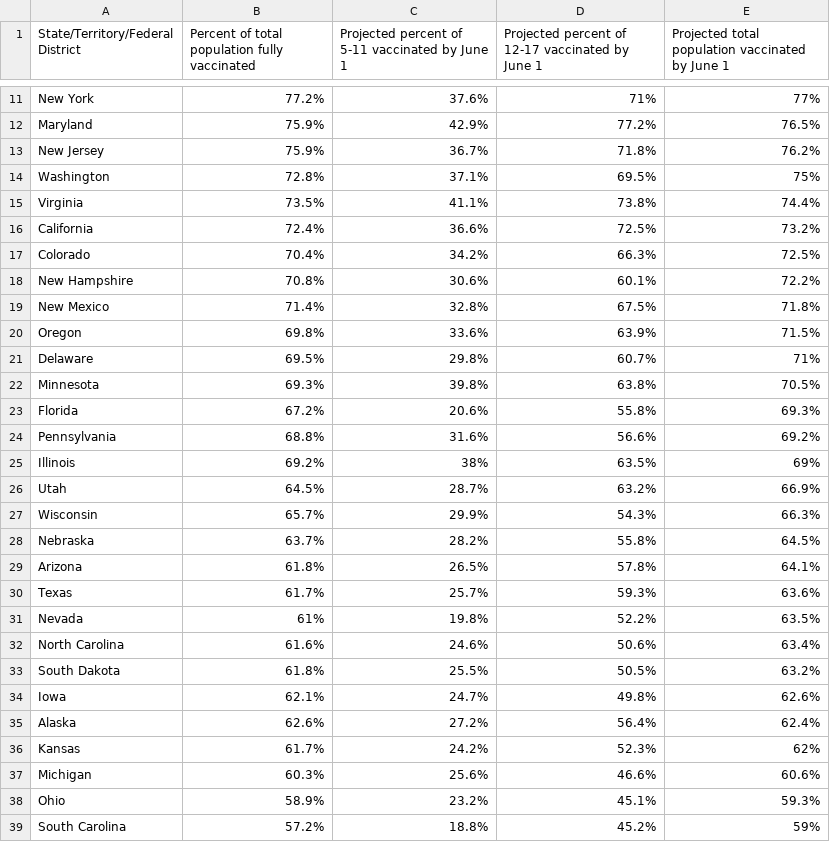
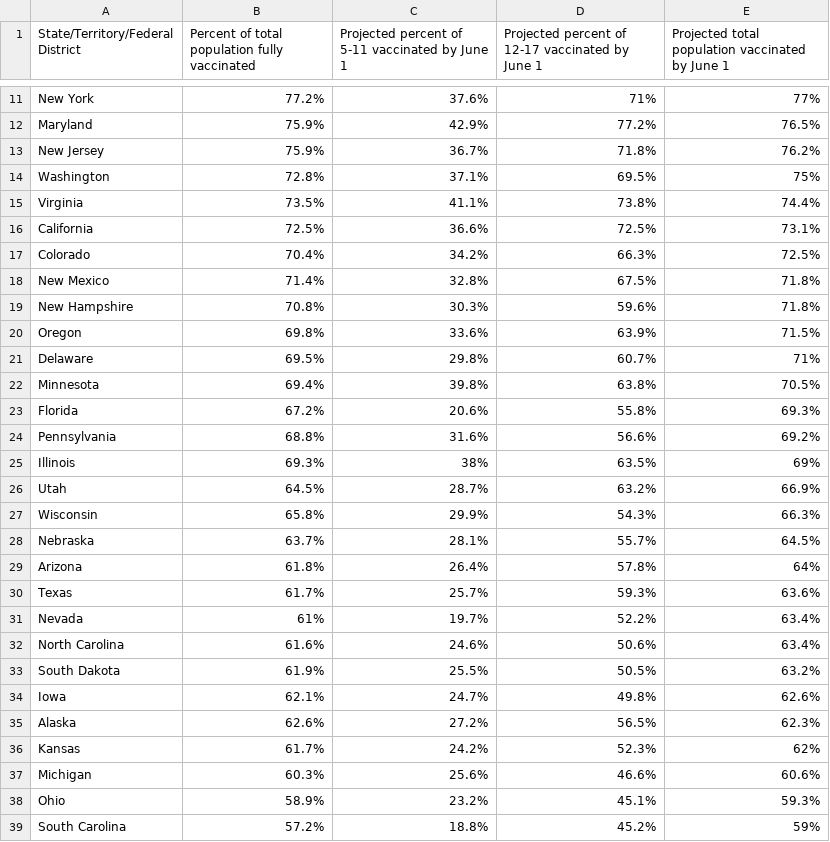
Before and after one commit to Dotdash-Data-Journalism/2022_VWH_kids_vax_projection_june_1, a CSV file: visualizations/kids_vax_projection_20220601.csv, drawn as a sheet; only a part is shown, gaps mark what is left out; the diff covers the shown part only.

```diff
--- a/visualizations/kids_vax_projection_20220601.csv
+++ b/visualizations/kids_vax_projection_20220601.csv
@@ -15,22 +15,22 @@ Washington,72.8%,37.1%,69.5%,75%
 Virginia,73.5%,41.1%,73.8%,74.4%
-California,72.4%,36.6%,72.5%,73.2%
+California,72.5%,36.6%,72.5%,73.1%
 Colorado,70.4%,34.2%,66.3%,72.5%
-New Hampshire,70.8%,30.6%,60.1%,72.2%
 New Mexico,71.4%,32.8%,67.5%,71.8%
+New Hampshire,70.8%,30.3%,59.6%,71.8%
 Oregon,69.8%,33.6%,63.9%,71.5%
 Delaware,69.5%,29.8%,60.7%,71%
-Minnesota,69.3%,39.8%,63.8%,70.5%
+Minnesota,69.4%,39.8%,63.8%,70.5%
 Florida,67.2%,20.6%,55.8%,69.3%
 Pennsylvania,68.8%,31.6%,56.6%,69.2%
-Illinois,69.2%,38%,63.5%,69%
+Illinois,69.3%,38%,63.5%,69%
 Utah,64.5%,28.7%,63.2%,66.9%
-Wisconsin,65.7%,29.9%,54.3%,66.3%
-Nebraska,63.7%,28.2%,55.8%,64.5%
-Arizona,61.8%,26.5%,57.8%,64.1%
+Wisconsin,65.8%,29.9%,54.3%,66.3%
+Nebraska,63.7%,28.1%,55.7%,64.5%
+Arizona,61.8%,26.4%,57.8%,64%
 Texas,61.7%,25.7%,59.3%,63.6%
-Nevada,61%,19.8%,52.2%,63.5%
+Nevada,61%,19.7%,52.2%,63.4%
 North Carolina,61.6%,24.6%,50.6%,63.4%
-South Dakota,61.8%,25.5%,50.5%,63.2%
+South Dakota,61.9%,25.5%,50.5%,63.2%
 Iowa,62.1%,24.7%,49.8%,62.6%
-Alaska,62.6%,27.2%,56.4%,62.4%
+Alaska,62.6%,27.2%,56.5%,62.3%
 Kansas,61.7%,24.2%,52.3%,62%
```
Also changed, not shown: 22 edited cells elsewhere in this file.
